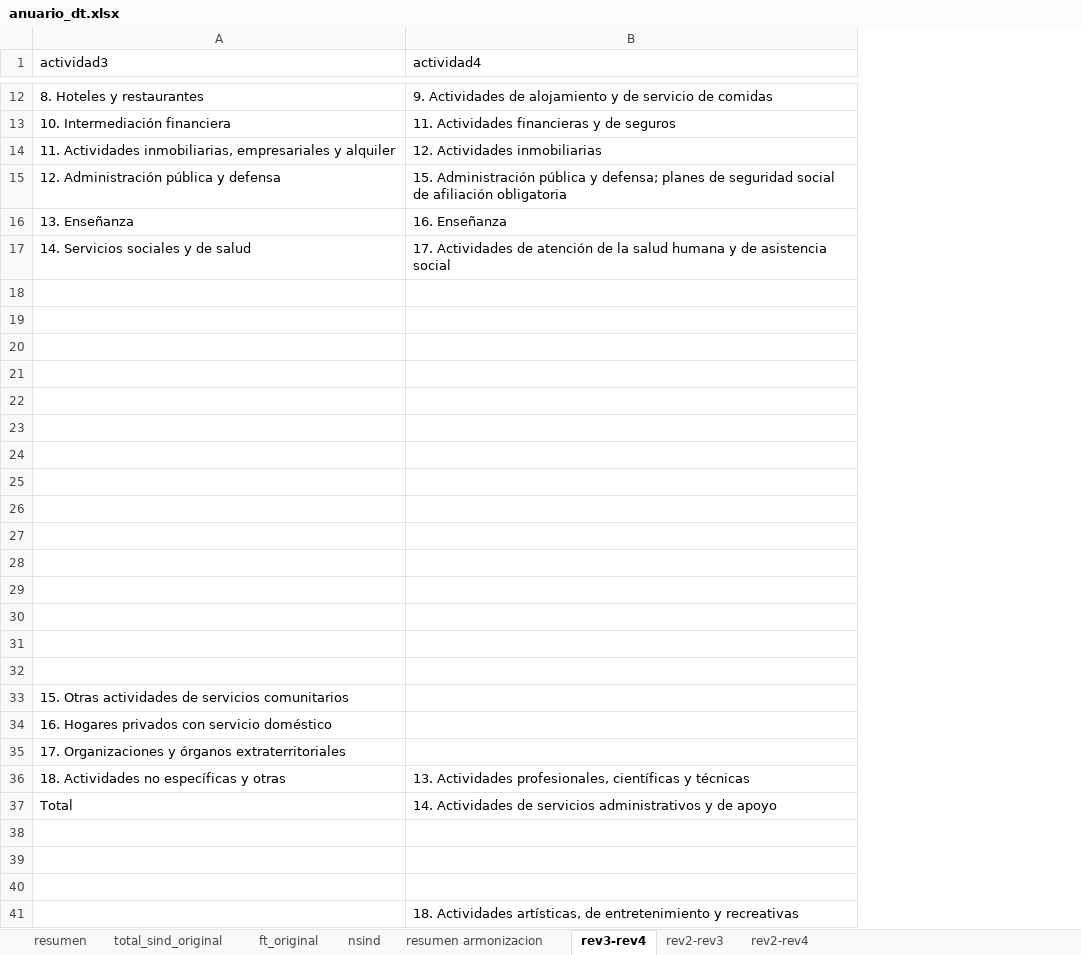
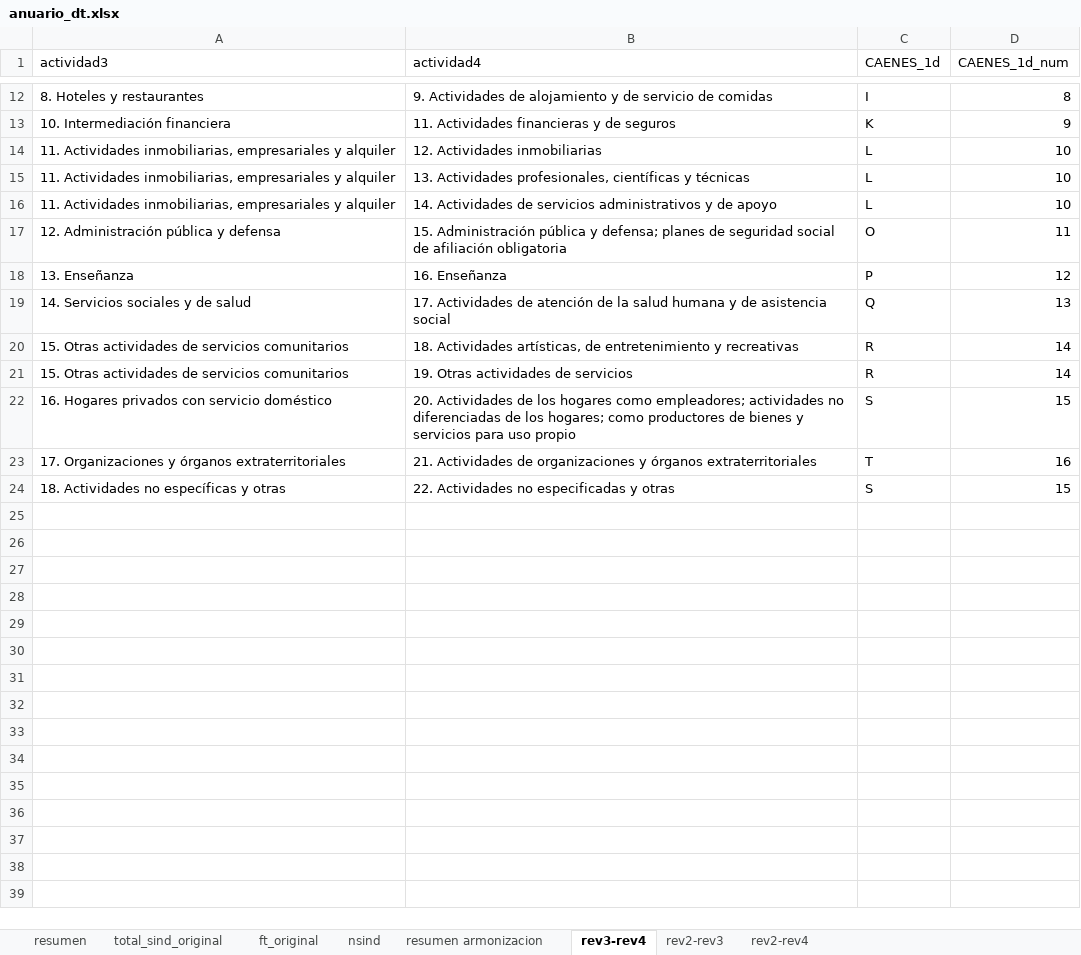
Before and after one commit to nicolasggodoym/proyecto_sindicalizacion, an Excel workbook: input/data/anuario_dt.xlsx, sheet rev3-rev4, drawn as a sheet; only a part is shown, gaps mark what is left out; values as stored, in another font and other column widths than the file's, no borders; removed rows and columns are numbered as before the commit, all else as after; the diff covers the shown part only; the diff names each change by its address in the sheet, - before the commit and + after, or states it on an @@ line.

Commit message:
proc data anuarios dt

```diff
--- a/input/data/anuario_dt.xlsx (sheet rev3-rev4)
+++ b/input/data/anuario_dt.xlsx (sheet rev3-rev4)
+column C (CAENES_1d), rows 12-14: I | K | L; rows 17-24: O | P | Q | R | R | S | T | S
+column D (CAENES_1d_num), rows 12-14: 8 | 9 | 10; rows 17-24: 11 | 12 | 13 | 14 | 14 | 15 | 16 | 15
+row 15: 11. Actividades inmobiliarias, empresariales y alquiler | 13. Actividades profesionales, científicas y técnicas | L | 10
+row 16: 11. Actividades inmobiliarias, empresariales y alquiler | 14. Actividades de servicios administrativos y de apoyo | L | 10
-row 20: (empty)
+row 20: 15. Otras actividades de servicios comunitarios | 18. Actividades artísticas, de entretenimiento y recreativas | R | 14
-row 19: (empty)
-row 20: (empty)
-row 21: (empty)
-row 22: (empty)
-row 23: (empty)
-row 24: (empty)
-row 25: (empty)
-row 26: (empty)
-row 27: (empty)
-row 28: (empty)
-row 29: (empty)
-row 30: (empty)
-row 31: (empty)
-row 32: (empty)
-B21 (actividad4): (empty)
+B21 (actividad4): 19. Otras actividades de servicios
-B22 (actividad4): (empty)
+B22 (actividad4): 20. Actividades de los hogares como empleadores; actividades no diferenciadas de los hogares; como productores de bienes y servicios para uso propio
-B23 (actividad4): (empty)
+B23 (actividad4): 21. Actividades de organizaciones y órganos extraterritoriales
-B24 (actividad4): 13. Actividades profesionales, científicas y técnicas
+B24 (actividad4): 22. Actividades no especificadas y otras
-row 37: Total | 14. Actividades de servicios administrativos y de apoyo
-row 38: (empty)
-row 39: (empty)
-row 40: (empty)
-row 41:  | 18. Actividades artísticas, de entretenimiento y recreativas
```
Also changed, not shown: 5 removed rows elsewhere in this sheet, 2 other files.
